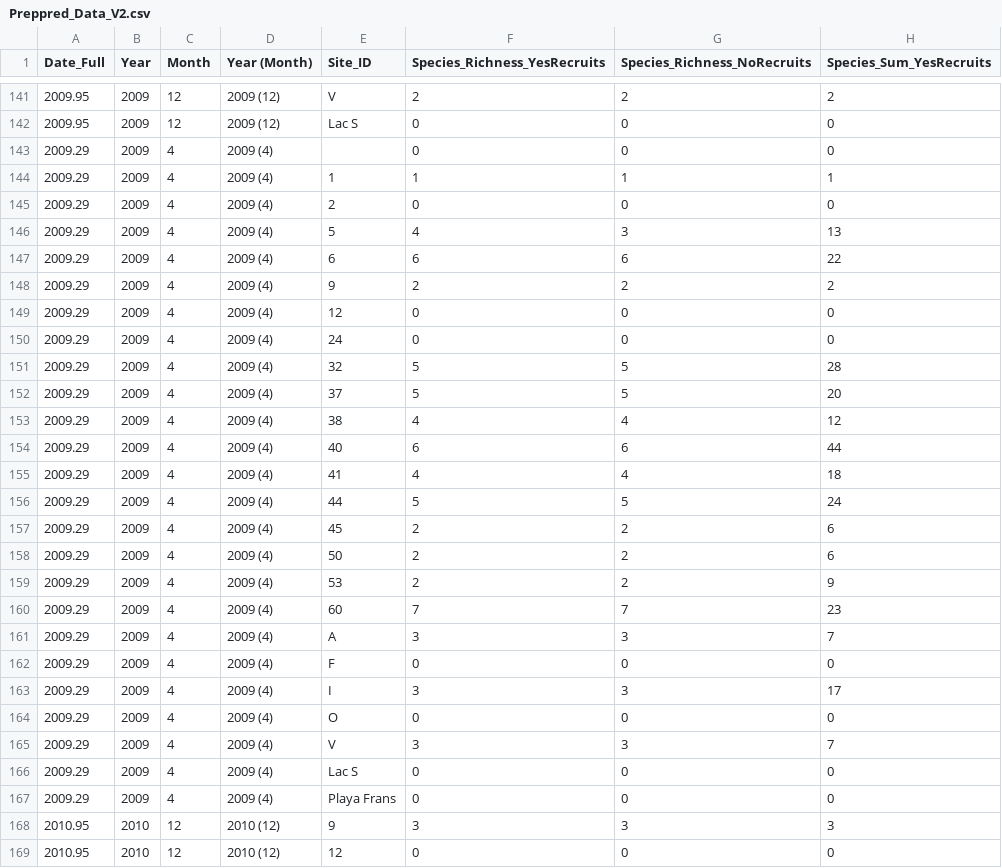
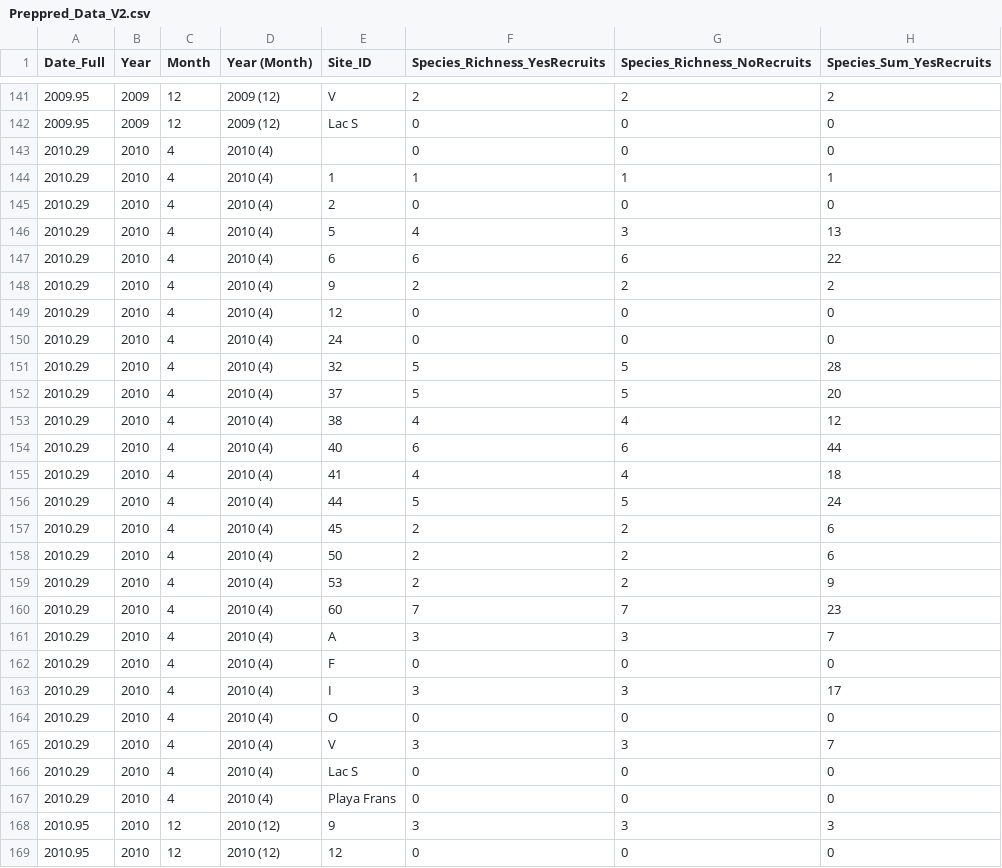
Before and after one commit to wookieejedi/stuff, a CSV file: Preppred_Data_V2.csv, drawn as a sheet; only a part is shown, gaps mark what is left out; the diff names each change by its address in the sheet, - before the commit and + after, or states it on an @@ line.

Commit message:
Add files via upload

```diff
--- a/Preppred_Data_V2.csv
+++ b/Preppred_Data_V2.csv
-A143:A167 (Date_Full): 2009.29
+A143:A167 (Date_Full): 2010.29
-B143:B167 (Year): 2009
+B143:B167 (Year): 2010
-D143:D167 (Year (Month)): 2009 (4)
+D143:D167 (Year (Month)): 2010 (4)
```
